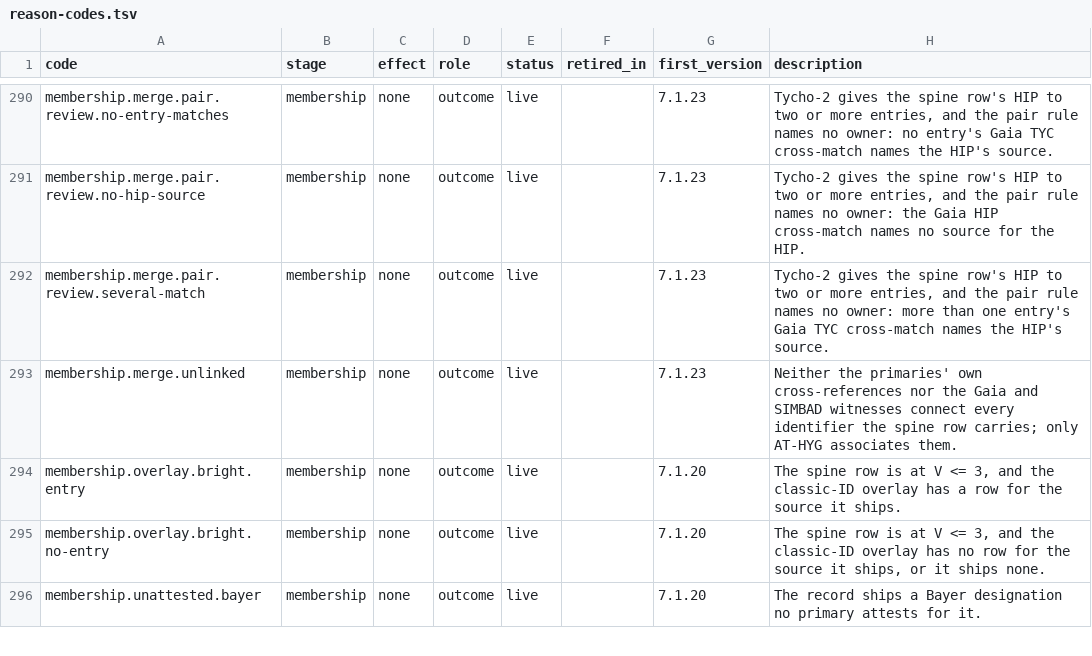
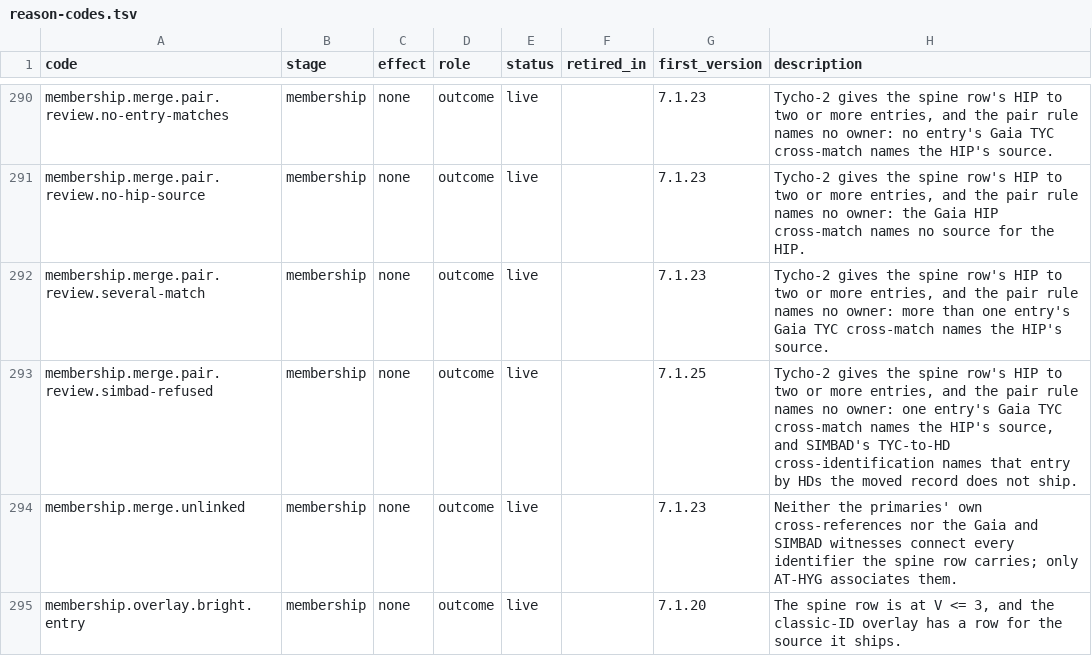
Before and after one commit to alexmensch/stellata, a TSV file: data/lineage/reason-codes.tsv, drawn as a sheet; only a part is shown, gaps mark what is left out; the shorter side is filled out with more unchanged rows.

```diff
--- a/data/lineage/reason-codes.tsv
+++ b/data/lineage/reason-codes.tsv
@@ -292,2 +292,3 @@ membership.merge.pair.review.no-hip-source	membership	none	outcome	live		7.1.23
 membership.merge.pair.review.several-match	membership	none	outcome	live		7.1.23	Tycho-2 gives the spine row's HIP to two or more entries, and the pair rule names no owner: more than one entry's Gaia TYC cross-match names the HIP's source.
+membership.merge.pair.review.simbad-refused	membership	none	outcome	live		7.1.25	Tycho-2 gives the spine row's HIP to two or more entries, and the pair rule names no owner: one entry's Gaia TYC cross-match names the HIP's source, and SIMBAD's TYC-to-HD cross-identification names that entry by HDs the moved record does not ship.
 membership.merge.unlinked	membership	none	outcome	live		7.1.23	Neither the primaries' own cross-references nor the Gaia and SIMBAD witnesses connect every identifier the spine row carries; only AT-HYG associates them.
```
Also changed, not shown: data/classic-ids/label_flips.tsv, data/membership/binding-review.tsv, 18 other files.
